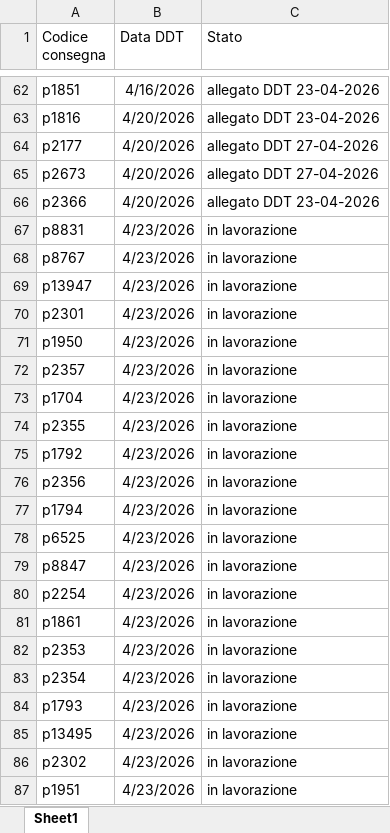
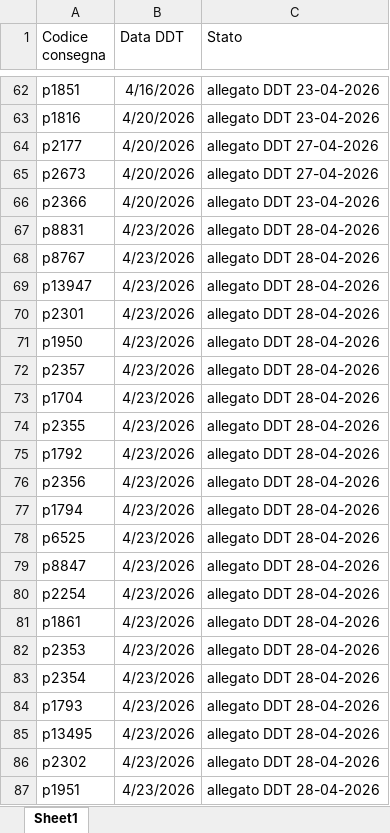
Before and after one commit to Diego-Stack-ai/AppLogSolution, an Excel workbook: AppLogSolutionLocale/dati/rientri_ddt.xlsx, sheet Sheet1, drawn as a sheet; only a part is shown, gaps mark what is left out; values as stored, in another font and other column widths than the file's, no borders; the diff names each change by its address in the sheet, - before the commit and + after, or states it on an @@ line.

```diff
--- a/AppLogSolutionLocale/dati/rientri_ddt.xlsx (sheet Sheet1)
+++ b/AppLogSolutionLocale/dati/rientri_ddt.xlsx (sheet Sheet1)
-C67:C87 (Stato): in lavorazione
+C67:C87 (Stato): allegato DDT 28-04-2026
```
Also changed, not shown: 15 other files.
